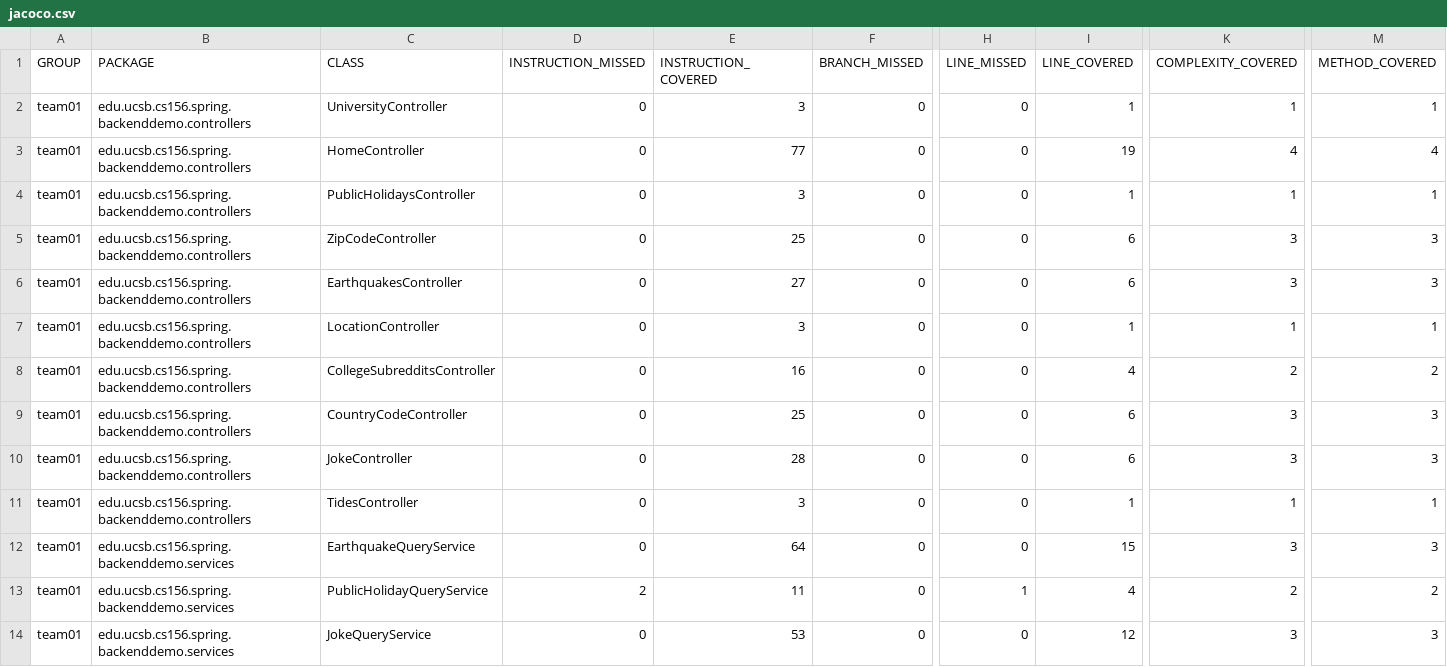
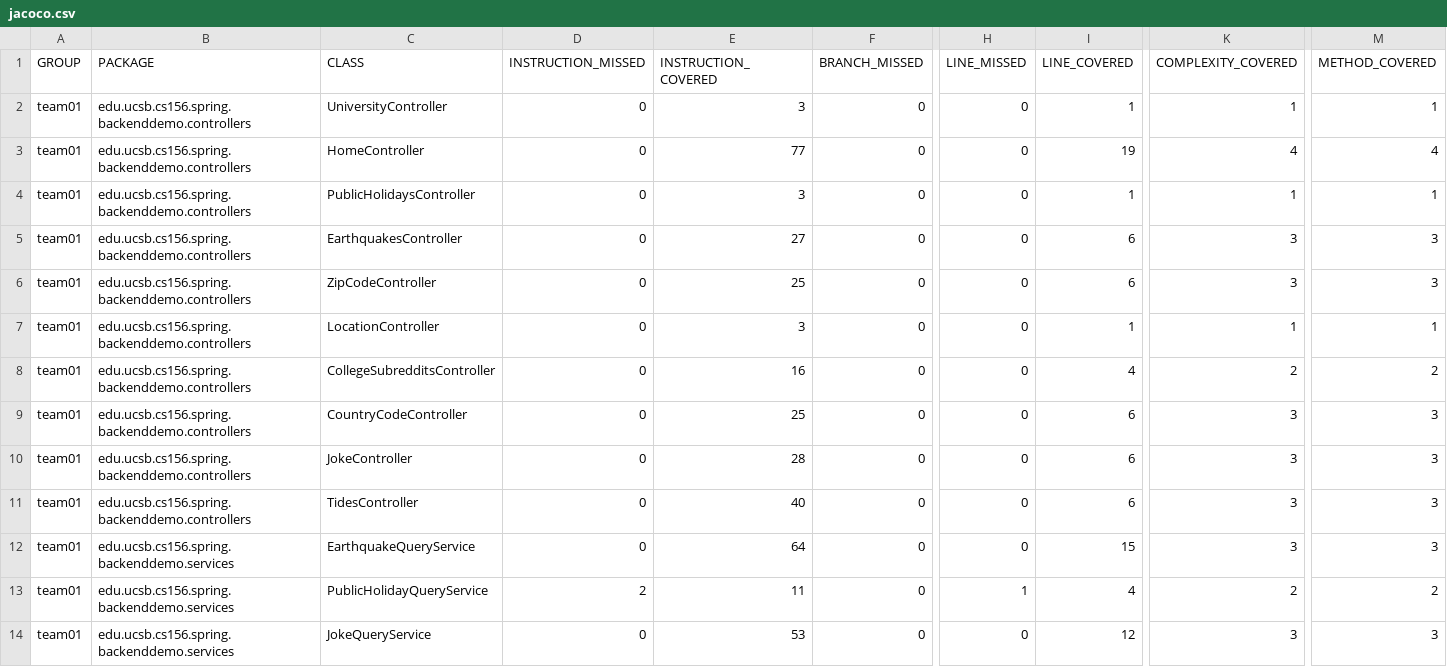
Before and after one commit to ucsb-cs156-w24/team01-w24-4pm-2, a CSV file: jacoco/jacoco.csv, drawn as a sheet; only a part is shown, gaps mark what is left out; the diff covers the shown part only; the diff names each change by its address in the sheet, - before the commit and + after, or states it on an @@ line.

Commit message:
Deploying to gh-pages from @ ucsb-cs156-w24/team01-w24-4pm-2@012f1cbeb75053d37d09f4b4df4d4111526d2f16 🚀

```diff
--- a/jacoco/jacoco.csv
+++ b/jacoco/jacoco.csv
@@ row 6 moved to row 5: team01 @@
-E11 (INSTRUCTION_COVERED): 3
+E11 (INSTRUCTION_COVERED): 40
-I11 (LINE_COVERED): 1
+I11 (LINE_COVERED): 6
-K11 (COMPLEXITY_COVERED): 1
+K11 (COMPLEXITY_COVERED): 3
-M11 (METHOD_COVERED): 1
+M11 (METHOD_COVERED): 3
```
Also changed, not shown: 1 added row, 1 removed row and 1 moved row elsewhere in this file, 11 other files.
